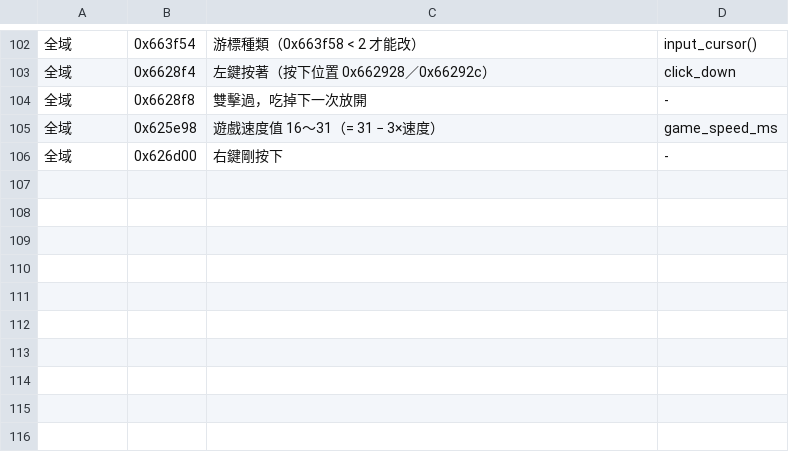
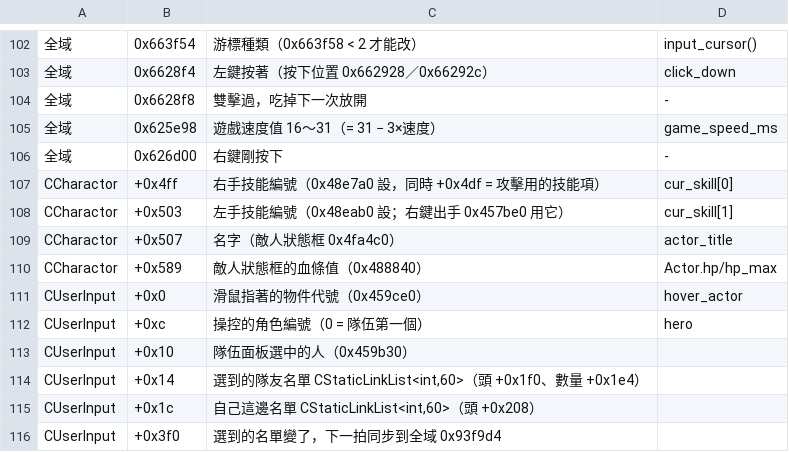
Before and after one commit to chanwunkong/SideTest, a TSV file: QinPort/tools/fields.tsv, drawn as a sheet; only a part is shown, gaps mark what is left out; the diff names each change by its address in the sheet, - before the commit and + after, or states it on an @@ line.

```diff
--- a/QinPort/tools/fields.tsv
+++ b/QinPort/tools/fields.tsv
+row 107: CCharactor | +0x4ff | 右手技能編號（0x48e7a0 設，同時 +0x4df = 攻擊用的技能項） | cur_skill[0]
+row 108: CCharactor | +0x503 | 左手技能編號（0x48eab0 設；右鍵出手 0x457be0 用它） | cur_skill[1]
+row 109: CCharactor | +0x507 | 名字（敵人狀態框 0x4fa4c0） | actor_title
+row 110: CCharactor | +0x589 | 敵人狀態框的血條值（0x488840） | Actor.hp/hp_max
+row 111: CUserInput | +0x0 | 滑鼠指著的物件代號（0x459ce0） | hover_actor
+row 112: CUserInput | +0xc | 操控的角色編號（0 = 隊伍第一個） | hero
+row 113: CUserInput | +0x10 | 隊伍面板選中的人（0x459b30）
+row 114: CUserInput | +0x14 | 選到的隊友名單 CStaticLinkList<int,60>（頭 +0x1f0、數量 +0x1e4）
+row 115: CUserInput | +0x1c | 自己這邊名單 CStaticLinkList<int,60>（頭 +0x208）
+row 116: CUserInput | +0x3f0 | 選到的名單變了，下一拍同步到全域 0x93f9d4
```
Also changed, not shown: QinPort/FUNCS.tsv, QinPort/tools/roles.tsv, 5 other files.
